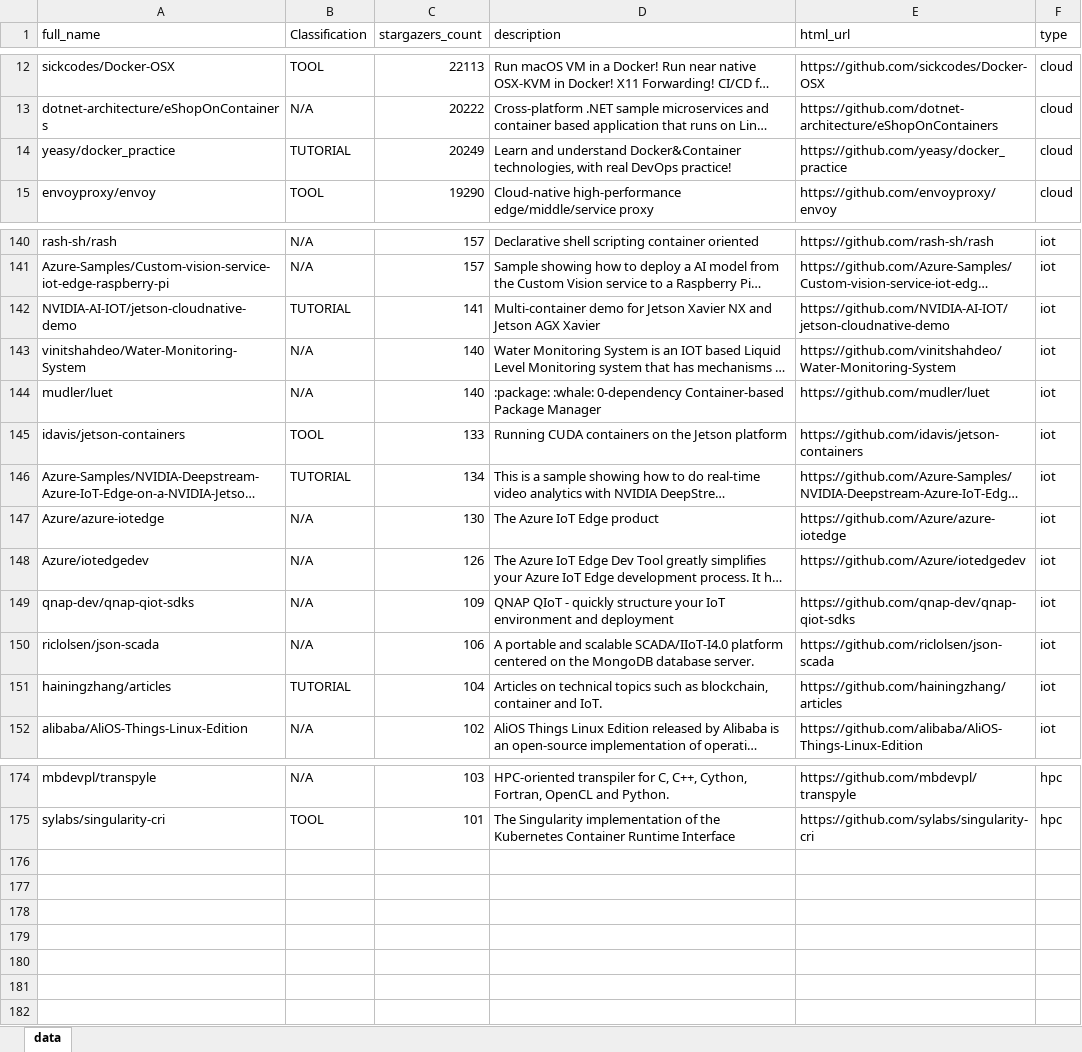
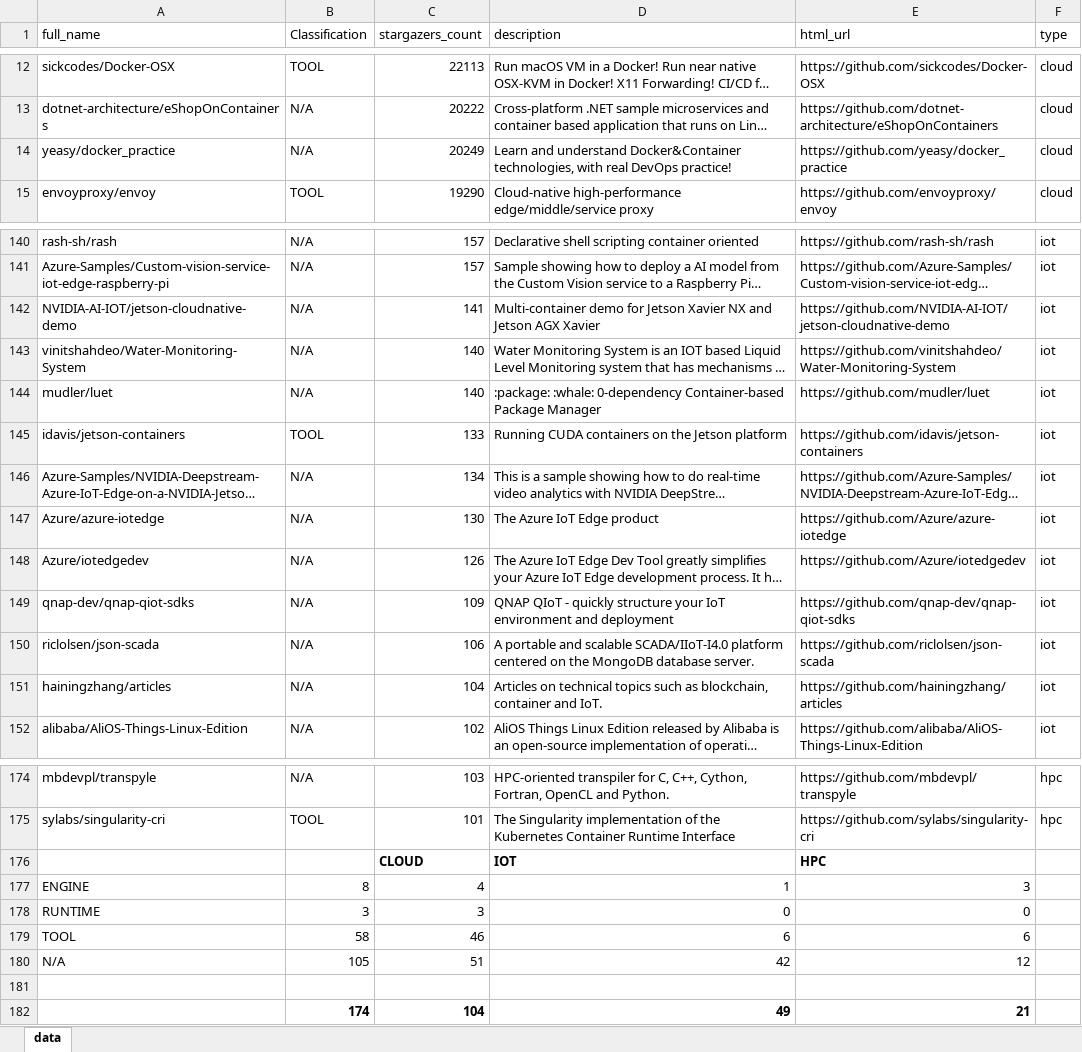
Before and after one commit to deib-polimi/container-engines-selection, an Excel workbook: dataset.xlsx, sheet data, drawn as a sheet; only a part is shown, gaps mark what is left out; long unchanged cells end in …; values as stored, in another font and other column widths than the file's, no borders; table styles not drawn; the diff covers the shown part only; the diff names each change by its address in the sheet, - before the commit and + after, or states it on an @@ line.

Commit message:
minor labels refactoring

```diff
--- a/dataset.xlsx (sheet data)
+++ b/dataset.xlsx (sheet data)
-B14 (Classification): TUTORIAL
+B14 (Classification): N/A
-B142 (Classification): TUTORIAL
+B142 (Classification): N/A
-B146 (Classification): TUTORIAL
+B146 (Classification): N/A
-B151 (Classification): TUTORIAL
+B151 (Classification): N/A
+row 176:  |  | CLOUD | IOT | HPC
+row 177: ENGINE | 8 | 4 | 1 | 3
+row 178: RUNTIME | 3 | 3 | 0 | 0
+row 179: TOOL | 58 | 46 | 6 | 6
+row 180: N/A | 105 | 51 | 42 | 12
+row 181: (empty)
+row 182:  | 174 | 104 | 49 | 21
```
Also changed, not shown: 4 edited cells elsewhere in this sheet.
